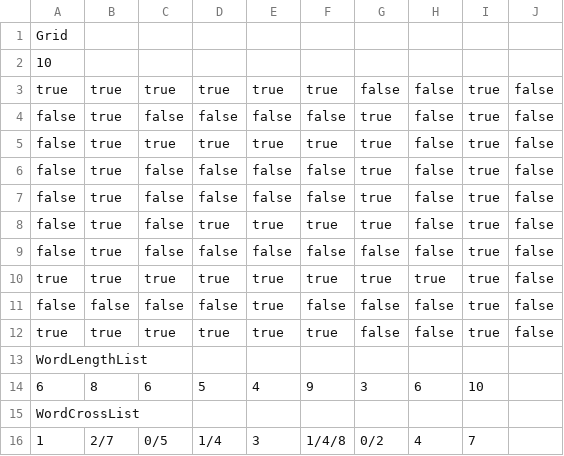
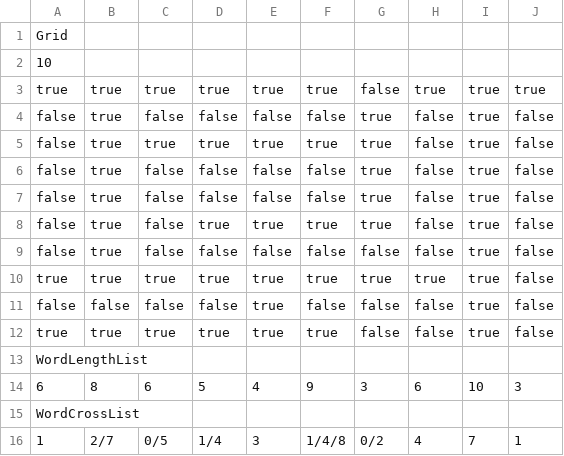
Before and after one commit to Fachidiot/Aspect_Mobile_Build, a CSV file: Assets/Scripts/Grid/Grid5.csv, drawn as a sheet.

```diff
--- a/Assets/Scripts/Grid/Grid5.csv
+++ b/Assets/Scripts/Grid/Grid5.csv
@@ -2,3 +2,3 @@ Grid
 10
-true,true,true,true,true,true,false,false,true,false
+true,true,true,true,true,true,false,true,true,true
 false,true,false,false,false,false,true,false,true,false
@@ -13,4 +13,4 @@ true,true,true,true,true,true,false,false,true,false
 WordLengthList
-6,8,6,5,4,9,3,6,10
+6,8,6,5,4,9,3,6,10,3
 WordCrossList
-1,2/7,0/5,1/4,3,1/4/8,0/2,4,7
+1,2/7,0/5,1/4,3,1/4/8,0/2,4,7,1
```
Also changed, not shown: 2 other files.
